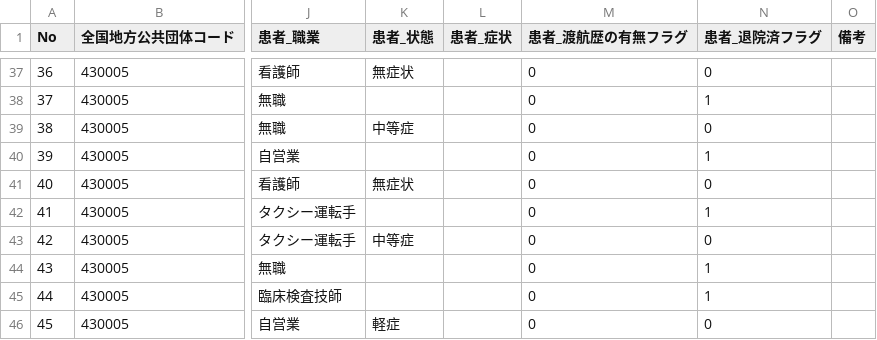
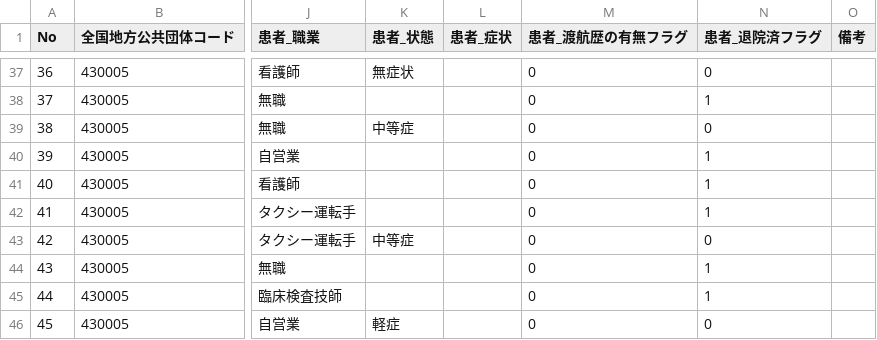
Before and after one commit to makoragi/kumamoto-covid19, a CSV file: kanja.csv, drawn as a sheet; only a part is shown, gaps mark what is left out; the diff names each change by its address in the sheet, - before the commit and + after, or states it on an @@ line.

```diff
--- a/kanja.csv
+++ b/kanja.csv
-K41 (患者_状態): 無症状
+K41 (患者_状態): (empty)
-N41 (患者_退院済フラグ): 0
+N41 (患者_退院済フラグ): 1
```
Also changed, not shown: kensa.csv, soudan.csv, 1 other file.
